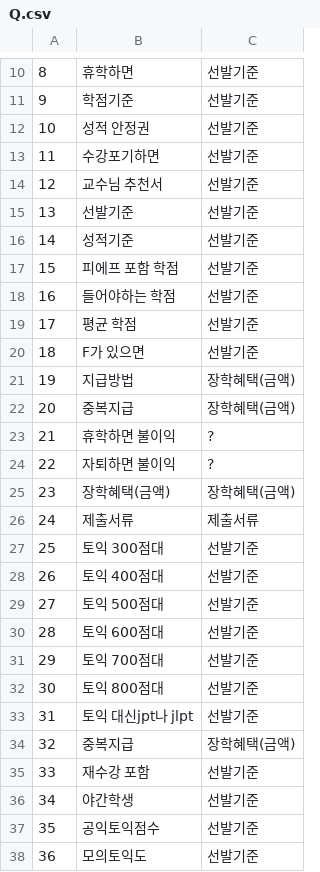
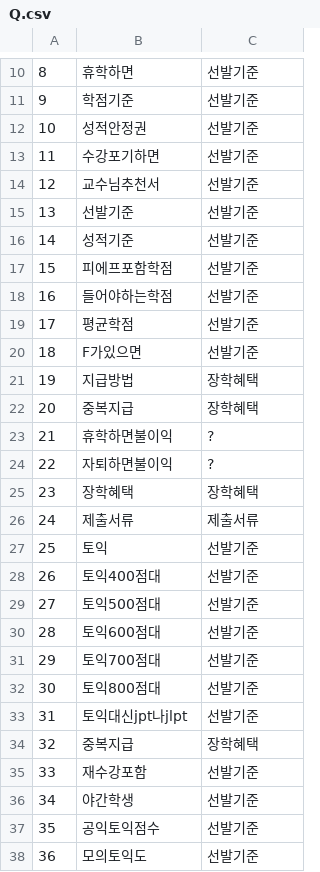
Before and after one commit to Byeongryul/kmu_chatbot_only_AI, a CSV file: rsc/data_mapping/Q.csv, drawn as a sheet; only a part is shown, gaps mark what is left out; the diff covers the shown part only.

```diff
--- a/rsc/data_mapping/Q.csv
+++ b/rsc/data_mapping/Q.csv
@@ -11,26 +11,26 @@
 9,학점기준,선발기준
-10,성적 안정권,선발기준
+10,성적안정권,선발기준
 11,수강포기하면,선발기준
-12,교수님 추천서,선발기준
+12,교수님추천서,선발기준
 13,선발기준,선발기준
 14,성적기준,선발기준
-15,피에프 포함 학점,선발기준
-16,들어야하는 학점,선발기준
-17,평균 학점,선발기준
-18,F가 있으면,선발기준
-19,지급방법,장학혜택(금액)
-20,중복지급,장학혜택(금액)
-21,휴학하면 불이익,?
-22,자퇴하면 불이익,?
-23,장학혜택(금액),장학혜택(금액)
+15,피에프포함학점,선발기준
+16,들어야하는학점,선발기준
+17,평균학점,선발기준
+18,F가있으면,선발기준
+19,지급방법,장학혜택
+20,중복지급,장학혜택
+21,휴학하면불이익,?
+22,자퇴하면불이익,?
+23,장학혜택,장학혜택
 24,제출서류,제출서류
-25,토익 300점대,선발기준
-26,토익 400점대,선발기준
-27,토익 500점대,선발기준
-28,토익 600점대,선발기준
-29,토익 700점대,선발기준
-30,토익 800점대,선발기준
-31,토익 대신jpt나 jlpt,선발기준
-32,중복지급,장학혜택(금액)
-33,재수강 포함,선발기준
+25,토익,선발기준
+26,토익400점대,선발기준
+27,토익500점대,선발기준
+28,토익600점대,선발기준
+29,토익700점대,선발기준
+30,토익800점대,선발기준
+31,토익대신jpt나jlpt,선발기준
+32,중복지급,장학혜택
+33,재수강포함,선발기준
 34,야간학생,선발기준
```
Also changed, not shown: 10 added rows and 3 edited cells elsewhere in this file, rsc/data_mapping/WARD.csv.
